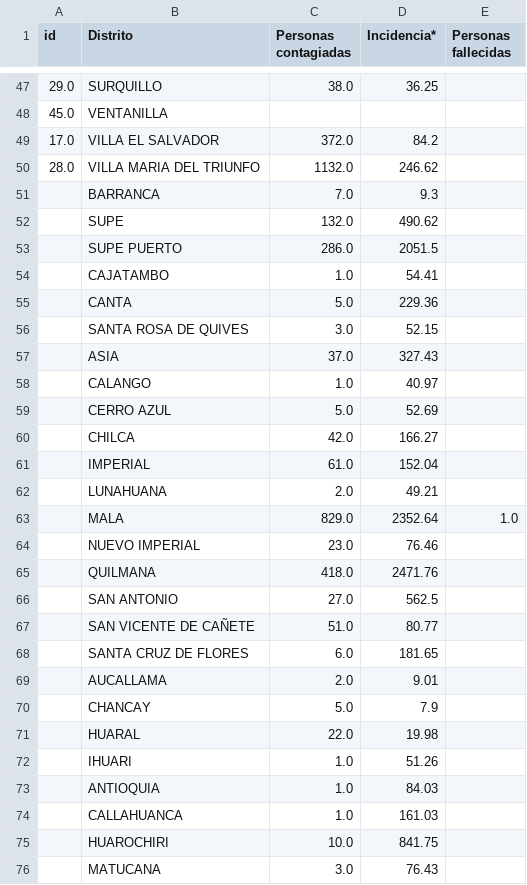
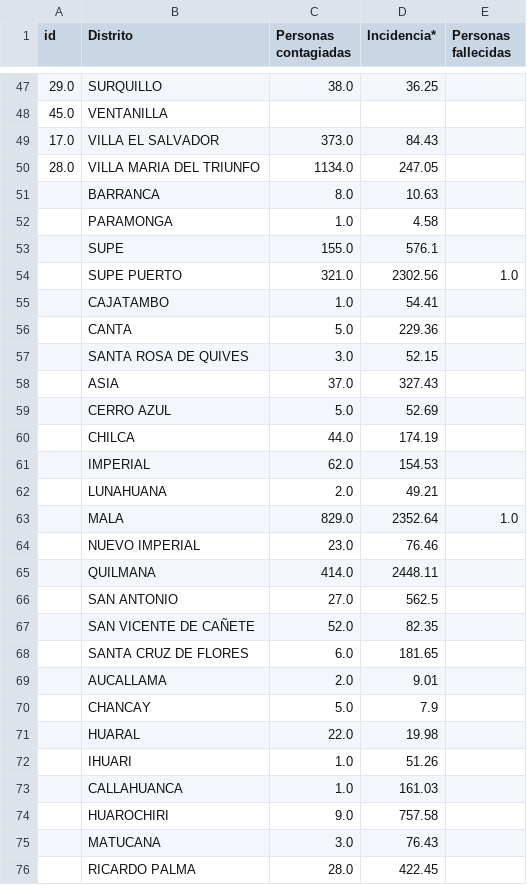
Before and after one commit to jlhuacles/dengue-final, a CSV file: dengue_diario-LIMA.csv, drawn as a sheet; only a part is shown, gaps mark what is left out; the shorter side is filled out with more unchanged rows; the diff covers the shown part only.

```diff
--- a/dengue_diario-LIMA.csv
+++ b/dengue_diario-LIMA.csv
@@ -48,7 +48,8 @@ id,Distrito,Personas contagiadas,Incidencia*,Personas fallecidas
 45.0,VENTANILLA,,,
-17.0,VILLA EL SALVADOR,372.0,84.2,
-28.0,VILLA MARIA DEL TRIUNFO,1132.0,246.62,
-,BARRANCA,7.0,9.3,
-,SUPE,132.0,490.62,
-,SUPE PUERTO,286.0,2051.5,
+17.0,VILLA EL SALVADOR,373.0,84.43,
+28.0,VILLA MARIA DEL TRIUNFO,1134.0,247.05,
+,BARRANCA,8.0,10.63,
+,PARAMONGA,1.0,4.58,
+,SUPE,155.0,576.1,
+,SUPE PUERTO,321.0,2302.56,1.0
 ,CAJATAMBO,1.0,54.41,
@@ -57,6 +58,5 @@ id,Distrito,Personas contagiadas,Incidencia*,Personas fallecidas
 ,ASIA,37.0,327.43,
-,CALANGO,1.0,40.97,
 ,CERRO AZUL,5.0,52.69,
-,CHILCA,42.0,166.27,
-,IMPERIAL,61.0,152.04,
+,CHILCA,44.0,174.19,
+,IMPERIAL,62.0,154.53,
 ,LUNAHUANA,2.0,49.21,
@@ -64,5 +64,5 @@ id,Distrito,Personas contagiadas,Incidencia*,Personas fallecidas
 ,NUEVO IMPERIAL,23.0,76.46,
-,QUILMANA,418.0,2471.76,
+,QUILMANA,414.0,2448.11,
 ,SAN ANTONIO,27.0,562.5,
-,SAN VICENTE DE CAÑETE,51.0,80.77,
+,SAN VICENTE DE CAÑETE,52.0,82.35,
 ,SANTA CRUZ DE FLORES,6.0,181.65,
@@ -72,5 +72,4 @@ id,Distrito,Personas contagiadas,Incidencia*,Personas fallecidas
 ,IHUARI,1.0,51.26,
-,ANTIOQUIA,1.0,84.03,
 ,CALLAHUANCA,1.0,161.03,
-,HUAROCHIRI,10.0,841.75,
+,HUAROCHIRI,9.0,757.58,
 ,MATUCANA,3.0,76.43,
```
Also changed, not shown: 46 edited cells elsewhere in this file, dengue_diario-ICA.csv, dengue_diario-LORETO.csv, 2 other files.
